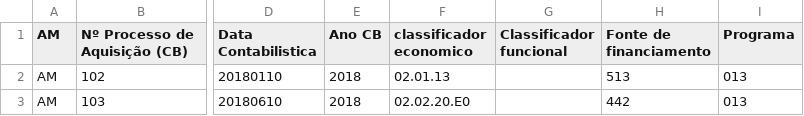
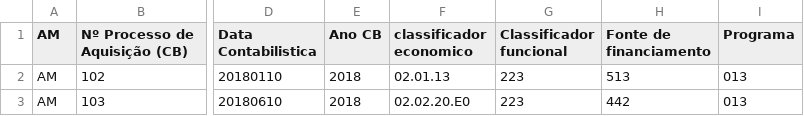
Before and after one commit to SPMSSICC/Pages, a CSV file: markdown/docs_excel/AM_SNCAP.csv, drawn as a sheet; only a part is shown, gaps mark what is left out; the diff names each change by its address in the sheet, - before the commit and + after, or states it on an @@ line.

```diff
--- a/markdown/docs_excel/AM_SNCAP.csv
+++ b/markdown/docs_excel/AM_SNCAP.csv
-G2:G3 (Classificador funcional): (empty)
+G2:G3 (Classificador funcional): 223
```
Also changed, not shown: markdown/docs_excel/AB_SNCAP.csv, markdown/docs_excel/AL_SNCAP.csv, 42 other files.
